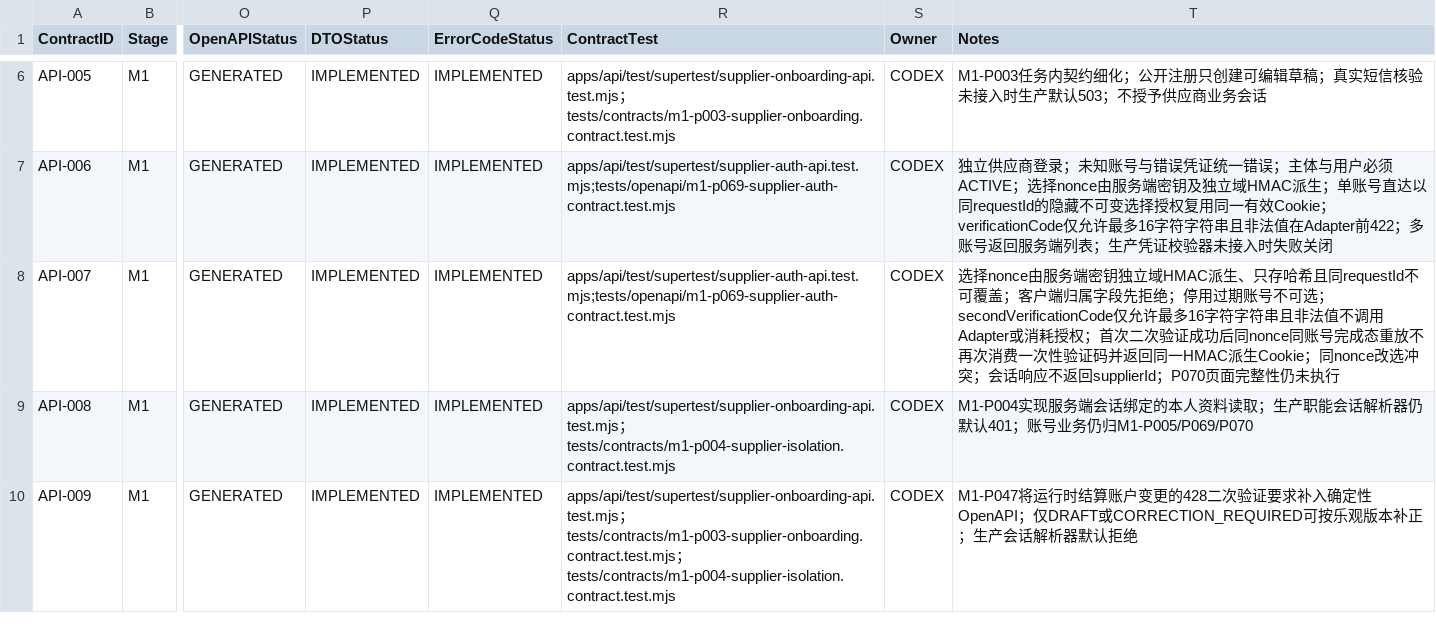
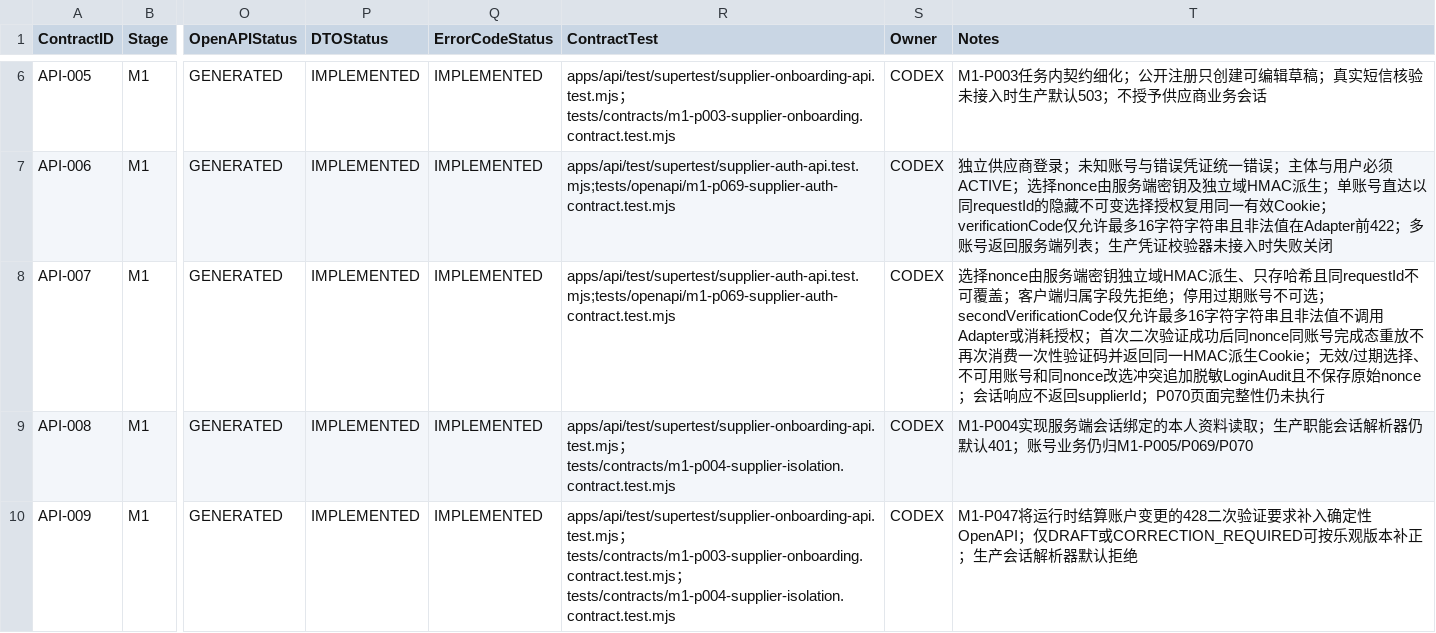
Before and after one commit to EasyStep-lee/flt1, a CSV file: 福礼社Codex5.6开发执行包V1.1/12-OpenAPI-DTO-错误码台账.csv, drawn as a sheet; only a part is shown, gaps mark what is left out; the diff names each change by its address in the sheet, - before the commit and + after, or states it on an @@ line.

Commit message:
docs(m1): record selection failure audit evidence

```diff
--- a/福礼社Codex5.6开发执行包V1.1/12-OpenAPI-DTO-错误码台账.csv
+++ b/福礼社Codex5.6开发执行包V1.1/12-OpenAPI-DTO-错误码台账.csv
-T8 (Notes): …派生Cookie；同nonce改选冲突；会话响…
+T8 (Notes): …派生Cookie；无效/过期选择、不可用账号和同nonce改选冲突追加脱敏LoginAudit且不保存原始nonce；会话响…
```
Also changed, not shown: 福礼社Codex5.6开发执行包V1.1/03-任务台账.csv, 福礼社Codex5.6开发执行包V1.1/04-P0-1至P0-119验收矩阵.csv, 5 other files.
